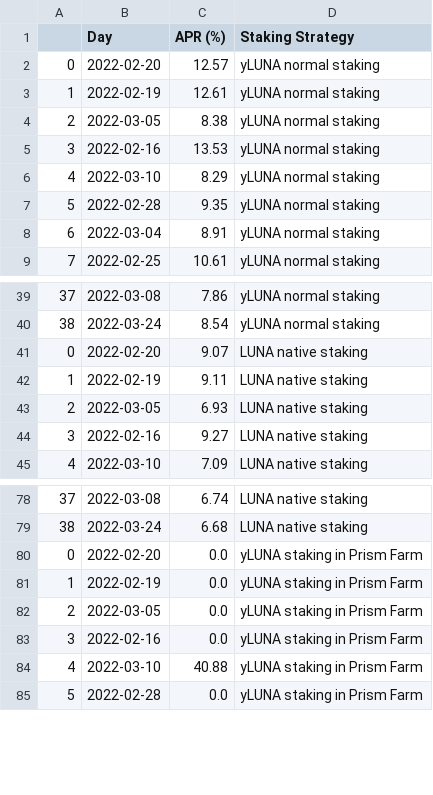
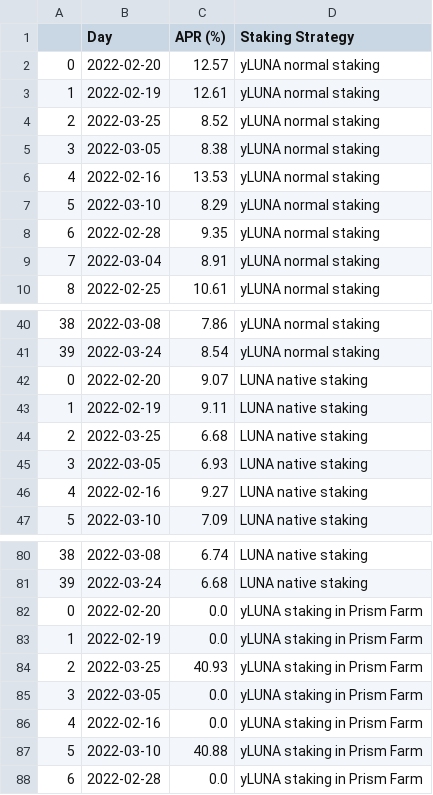
Before and after one commit to IncioMan/prism_analytics, a CSV file: data/processed/aprs.csv, drawn as a sheet; only a part is shown, gaps mark what is left out; addresses are those after the commit; the diff names each change by its address in the sheet, - before the commit and + after, or states it on an @@ line.

```diff
--- a/data/processed/aprs.csv
+++ b/data/processed/aprs.csv
+row 4: 2 | 2022-03-25 | 8.52 | yLUNA normal staking
@@ column A renumbered from row 5 down @@
+row 44: 2 | 2022-03-25 | 6.68 | LUNA native staking
+row 84: 2 | 2022-03-25 | 40.93 | yLUNA staking in Prism Farm
```
Also changed, not shown: data/processed/amps_activity.csv, data/processed/pdp_asset_unused.csv, 8 other files.
